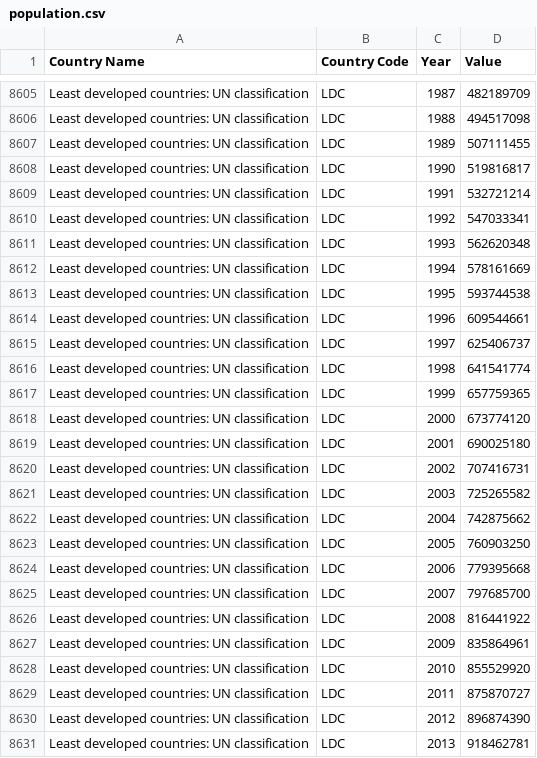
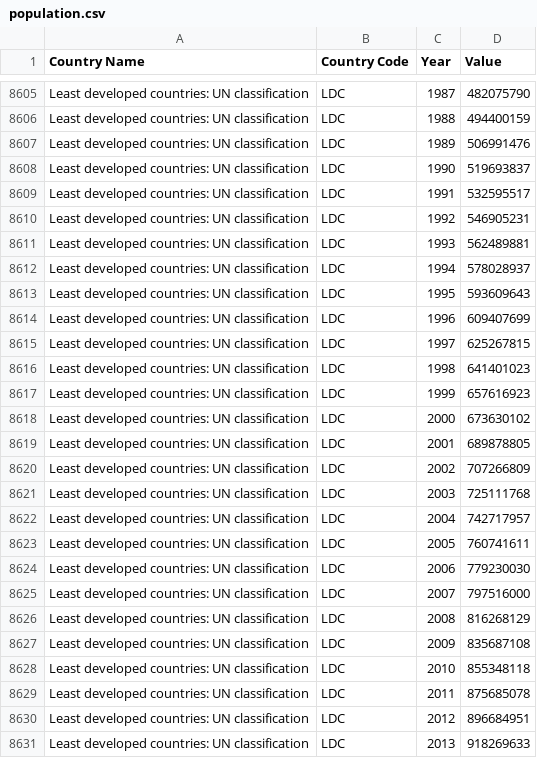
Before and after one commit to datasets/population, a CSV file: data/population.csv, drawn as a sheet; only a part is shown, gaps mark what is left out; the diff covers the shown part only; the diff names each change by its address in the sheet, - before the commit and + after, or states it on an @@ line.

```diff
--- a/data/population.csv
+++ b/data/population.csv
-D8605 (Value): 482189709
+D8605 (Value): 482075790
-D8606 (Value): 494517098
+D8606 (Value): 494400159
-D8607 (Value): 507111455
+D8607 (Value): 506991476
-D8608 (Value): 519816817
+D8608 (Value): 519693837
-D8609 (Value): 532721214
+D8609 (Value): 532595517
-D8610 (Value): 547033341
+D8610 (Value): 546905231
-D8611 (Value): 562620348
+D8611 (Value): 562489881
-D8612 (Value): 578161669
+D8612 (Value): 578028937
-D8613 (Value): 593744538
+D8613 (Value): 593609643
-D8614 (Value): 609544661
+D8614 (Value): 609407699
-D8615 (Value): 625406737
+D8615 (Value): 625267815
-D8616 (Value): 641541774
+D8616 (Value): 641401023
-D8617 (Value): 657759365
+D8617 (Value): 657616923
-D8618 (Value): 673774120
+D8618 (Value): 673630102
-D8619 (Value): 690025180
+D8619 (Value): 689878805
-D8620 (Value): 707416731
+D8620 (Value): 707266809
-D8621 (Value): 725265582
+D8621 (Value): 725111768
-D8622 (Value): 742875662
+D8622 (Value): 742717957
-D8623 (Value): 760903250
+D8623 (Value): 760741611
-D8624 (Value): 779395668
+D8624 (Value): 779230030
-D8625 (Value): 797685700
+D8625 (Value): 797516000
-D8626 (Value): 816441922
+D8626 (Value): 816268129
-D8627 (Value): 835864961
+D8627 (Value): 835687108
-D8628 (Value): 855529920
+D8628 (Value): 855348118
-D8629 (Value): 875870727
+D8629 (Value): 875685078
-D8630 (Value): 896874390
+D8630 (Value): 896684951
-D8631 (Value): 918462781
+D8631 (Value): 918269633
```
Also changed, not shown: 37 edited cells elsewhere in this file.
